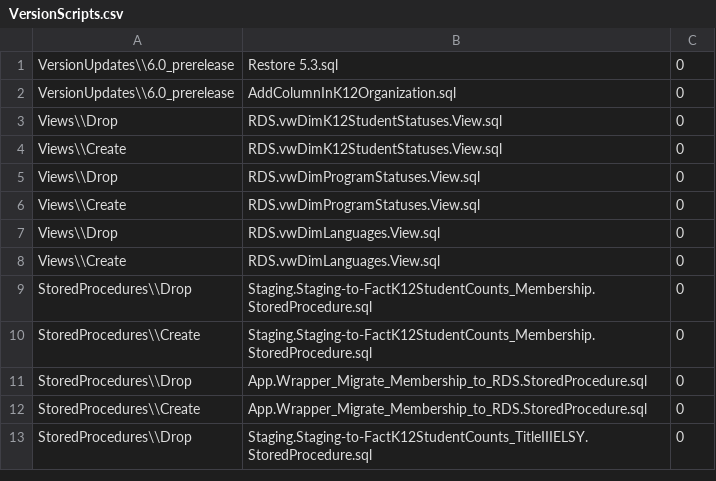
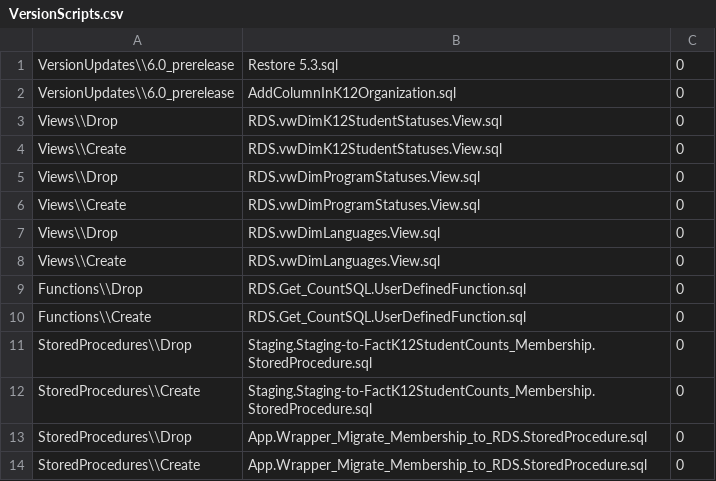
Before and after one commit to CEDS-Collaborative-Exchange/Generate, a CSV file: generate.database/VersionUpdates/6.0_prerelease/VersionScripts.csv, drawn as a sheet; only a part is shown; the shorter side is filled out with more unchanged rows.

Commit message:
Get_CountSQL - Correct the population of the dates from Toggle so they use the migrated School Year

```diff
--- a/generate.database/VersionUpdates/6.0_prerelease/VersionScripts.csv
+++ b/generate.database/VersionUpdates/6.0_prerelease/VersionScripts.csv
@@ -8,2 +8,4 @@ Views\\Drop,RDS.vwDimLanguages.View.sql,0
 Views\\Create,RDS.vwDimLanguages.View.sql,0
+Functions\\Drop,RDS.Get_CountSQL.UserDefinedFunction.sql,0
+Functions\\Create,RDS.Get_CountSQL.UserDefinedFunction.sql,0
 StoredProcedures\\Drop,Staging.Staging-to-FactK12StudentCounts_Membership.StoredProcedure.sql,0
```
Also changed, not shown: 1 other file.
